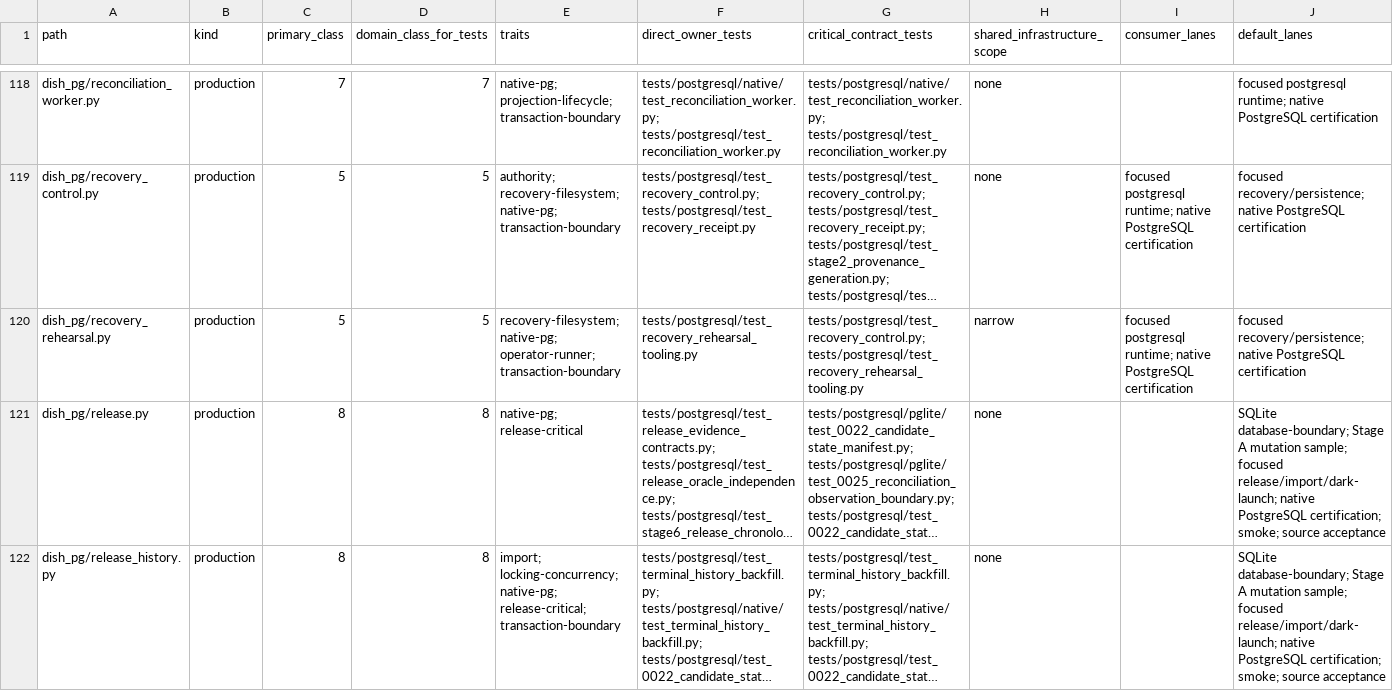
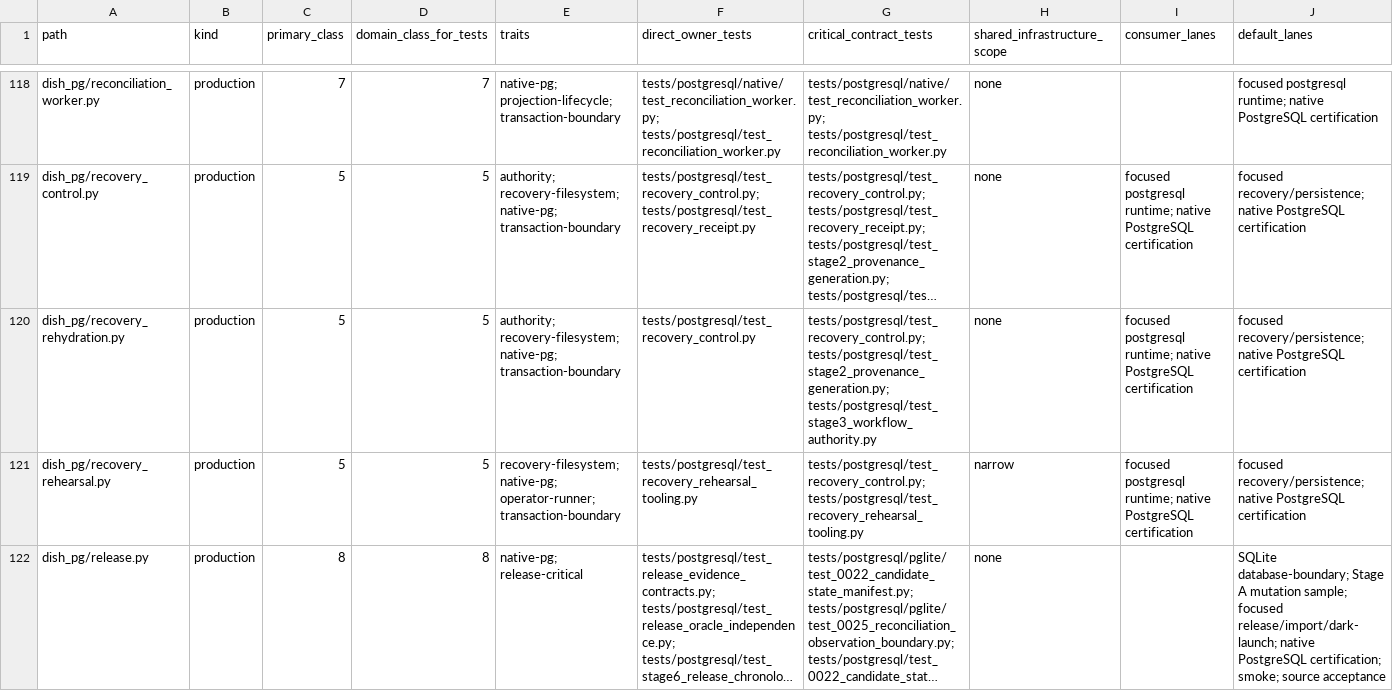
Before and after one commit to marcogallotta/ai-tools, a CSV file: dish/test_selection/ownership.csv, drawn as a sheet; only a part is shown, gaps mark what is left out; the shorter side is filled out with more unchanged rows; long unchanged cells end in …; rows hold the shown columns only; the diff names each change by its address in the sheet, - before the commit and + after, or states it on an @@ line.

Commit message:
Complete destructive-restore authority rehydration

```diff
--- a/dish/test_selection/ownership.csv
+++ b/dish/test_selection/ownership.csv
+row 120: dish_pg/recovery_rehydration.py | production | 5 | 5 | authority; recovery-filesystem; native-pg; transaction-boundary | tests/postgresql/test_recovery_control.py | tests/postgresql/test_recovery_control.py; tests/postgresql/test_stage2_provenance_generation.py; tests/postgresql/test_stage3_workflow_authority.py | none | focused postgresql runtime; native PostgreSQL certification | focused recovery/persistence; native PostgreSQL certification
```
Also changed, not shown: 4 other files.
